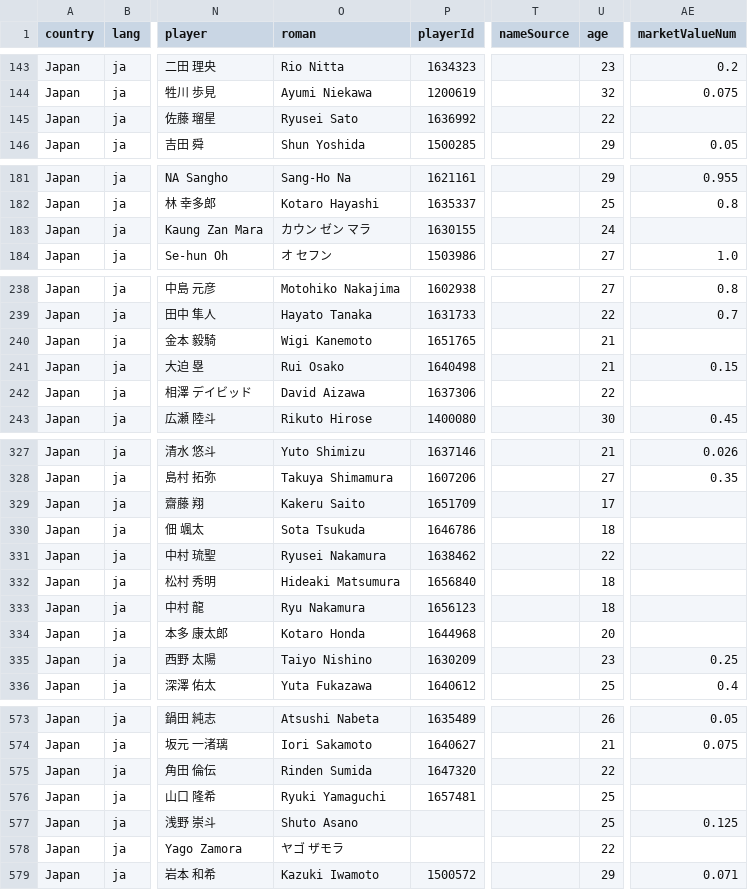
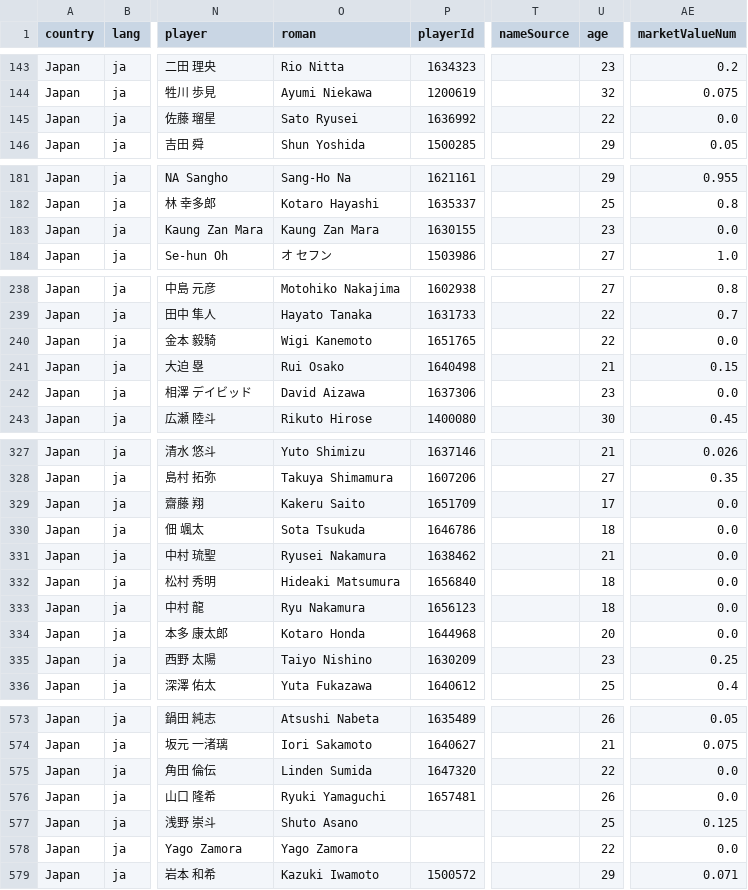
Before and after one commit to FreiheitLee1912/Soccer, a CSV file: japan-transfers.csv, drawn as a sheet; only a part is shown, gaps mark what is left out; the diff covers the shown part only; the diff names each change by its address in the sheet, - before the commit and + after, or states it on an @@ line.

```diff
--- a/japan-transfers.csv
+++ b/japan-transfers.csv
-O145 (roman): Ryusei Sato
+O145 (roman): Sato Ryusei
-AE145 (marketValueNum): (empty)
+AE145 (marketValueNum): 0.0
-O183 (roman): カウン ゼン マラ
+O183 (roman): Kaung Zan Mara
-U183 (age): 24
+U183 (age): 23
-AE183 (marketValueNum): (empty)
+AE183 (marketValueNum): 0.0
-U240 (age): 21
+U240 (age): 22
-AE240 (marketValueNum): (empty)
+AE240 (marketValueNum): 0.0
-U242 (age): 22
+U242 (age): 23
-AE242 (marketValueNum): (empty)
+AE242 (marketValueNum): 0.0
-AE329:AE334 (marketValueNum): (empty)
+AE329:AE334 (marketValueNum): 0.0
-U331 (age): 22
+U331 (age): 21
-O575 (roman): Rinden Sumida
+O575 (roman): Linden Sumida
-AE575:AE576 (marketValueNum): (empty)
+AE575:AE576 (marketValueNum): 0.0
-U576 (age): 25
+U576 (age): 26
-O578 (roman): ヤゴ ザモラ
+O578 (roman): Yago Zamora
-AE578 (marketValueNum): (empty)
+AE578 (marketValueNum): 0.0
```
Also changed, not shown: 68 edited cells elsewhere in this file, 2 other files.
